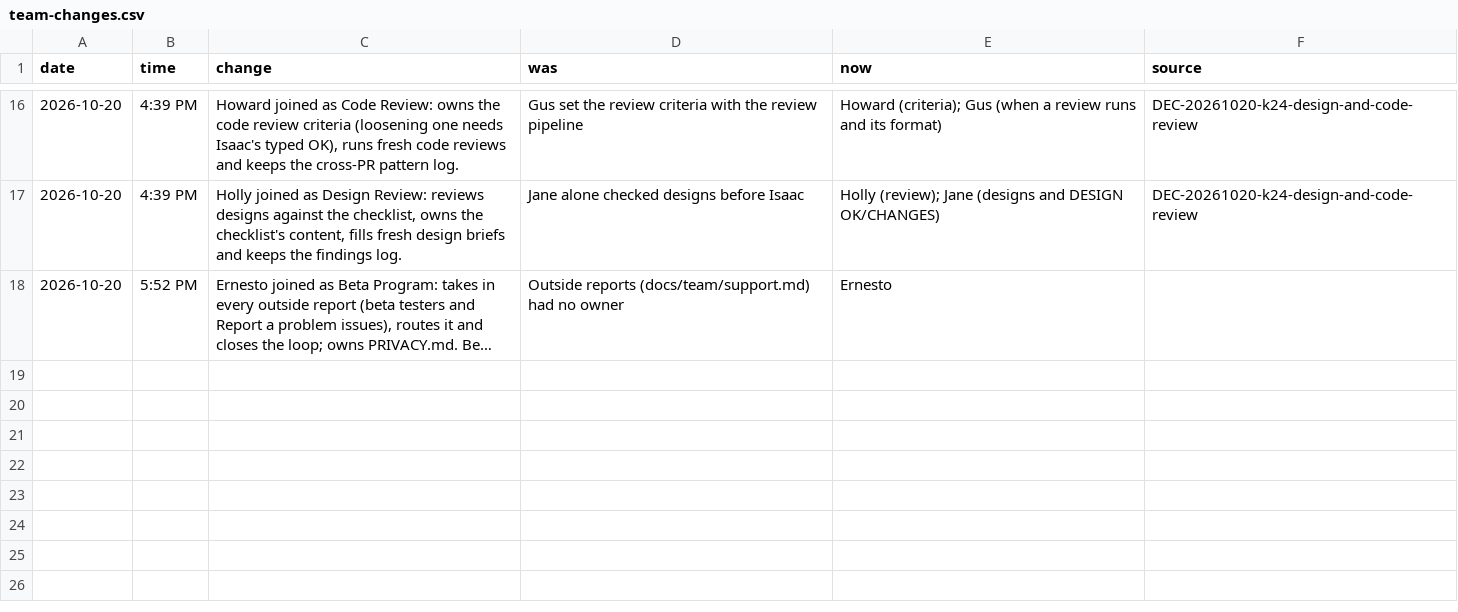
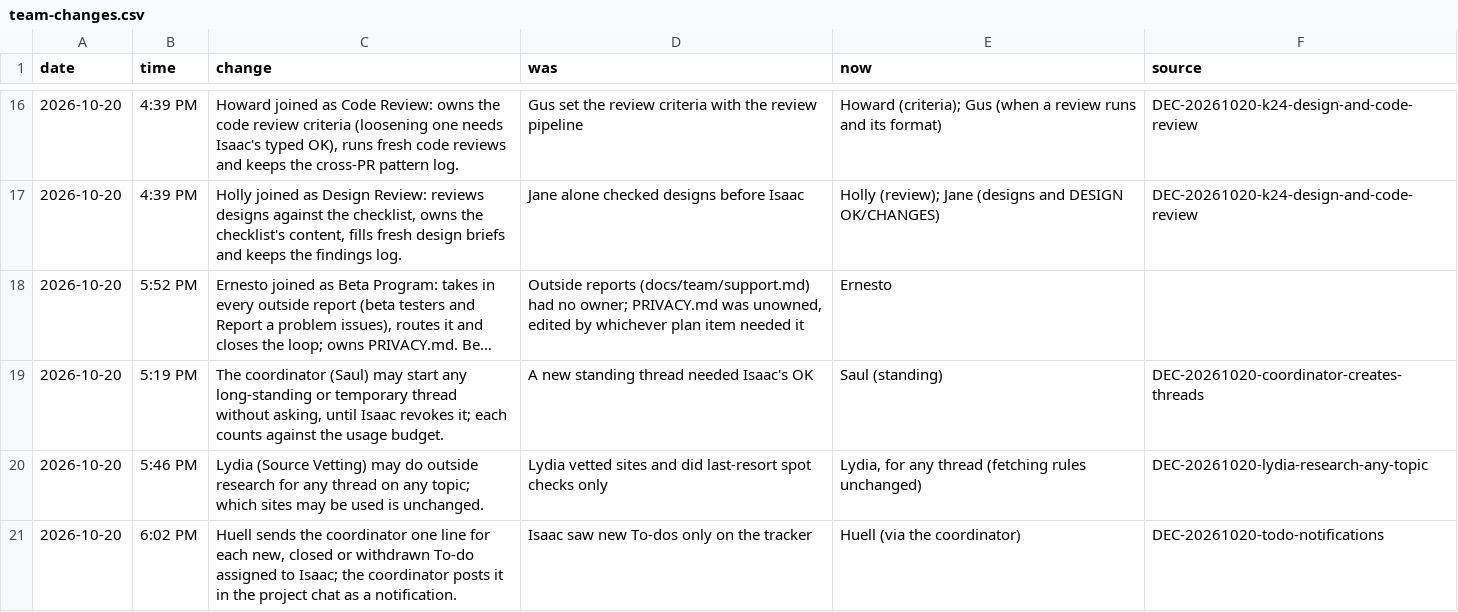
Before and after one commit to HackTheMeatball/daeva-companion, a CSV file: docs/kaizen/team-changes.csv, drawn as a sheet; only a part is shown, gaps mark what is left out; long unchanged cells end in …; the diff names each change by its address in the sheet, - before the commit and + after, or states it on an @@ line.

```diff
--- a/docs/kaizen/team-changes.csv
+++ b/docs/kaizen/team-changes.csv
-D18 (was): …had no owner
+D18 (was): …had no owner; PRIVACY.md was unowned, edited by whichever plan item needed it
+row 19: 2026-10-20 | 5:19 PM | The coordinator (Saul) may start any long-standing or temporary thread without asking, until Isaac revokes it; each counts against the usage budget. | A new standing thread needed Isaac's OK | Saul (standing) | DEC-20261020-coordinator-creates-threads
+row 20: 2026-10-20 | 5:46 PM | Lydia (Source Vetting) may do outside research for any thread on any topic; which sites may be used is unchanged. | Lydia vetted sites and did last-resort spot checks only | Lydia, for any thread (fetching rules unchanged) | DEC-20261020-lydia-research-any-topic
+row 21: 2026-10-20 | 6:02 PM | Huell sends the coordinator one line for each new, closed or withdrawn To-do assigned to Isaac; the coordinator posts it in the project chat as a notification. | Isaac saw new To-dos only on the tracker | Huell (via the coordinator) | DEC-20261020-todo-notifications
```
Also changed, not shown: 1 other file.
